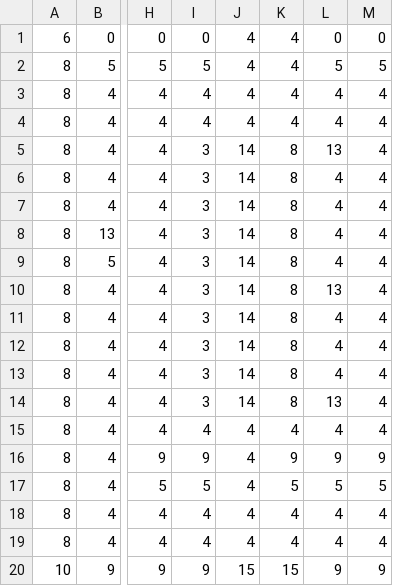
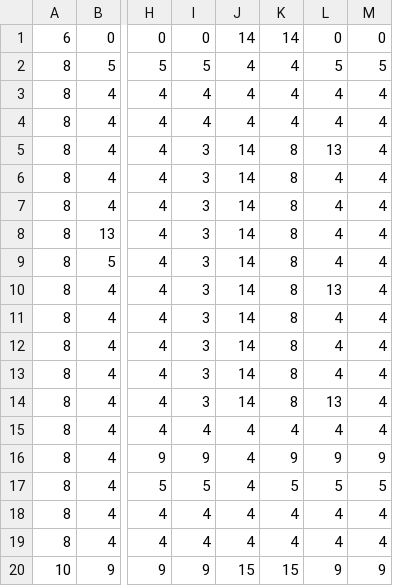
Before and after one commit to rmmartin02/Group4Game, a CSV file: resource/maps/Map1.csv, drawn as a sheet; only a part is shown, gaps mark what is left out; the diff names each change by its address in the sheet, - before the commit and + after, or states it on an @@ line.

```diff
--- a/resource/maps/Map1.csv
+++ b/resource/maps/Map1.csv
-J1: 4
+J1: 14
-K1: 4
+K1: 14
```
Also changed, not shown: resource/maps/Map3.csv, 1 other file.
